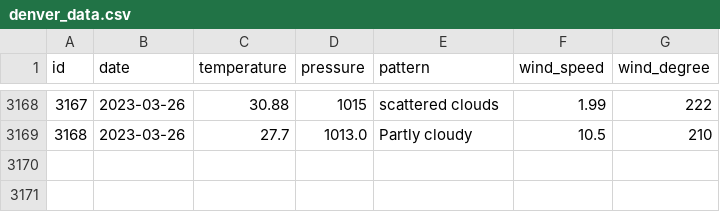
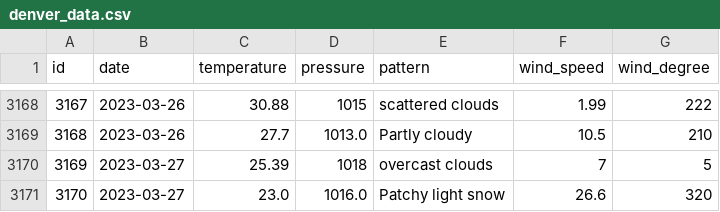
Before and after one commit to tvang1/AI-Weather-Predictor, a CSV file: WeatherAPIs/API Outputs/denver_data.csv, drawn as a sheet; only a part is shown, gaps mark what is left out.

Commit message:
Entries 3.27.23

```diff
--- a/WeatherAPIs/API Outputs/denver_data.csv
+++ b/WeatherAPIs/API Outputs/denver_data.csv
@@ -3169 +3169,3 @@ id,date,temperature,pressure,pattern,wind_speed,wind_degree
 3168,2023-03-26,27.7,1013.0,Partly cloudy,10.5,210
+3169,2023-03-27,25.39,1018,overcast clouds,7,5
+3170,2023-03-27,23.0,1016.0,Patchy light snow,26.6,320
```
Also changed, not shown: WeatherAPIs/API Outputs/boulder_data.csv, WeatherAPIs/API Outputs/castle_rock_data.csv.
